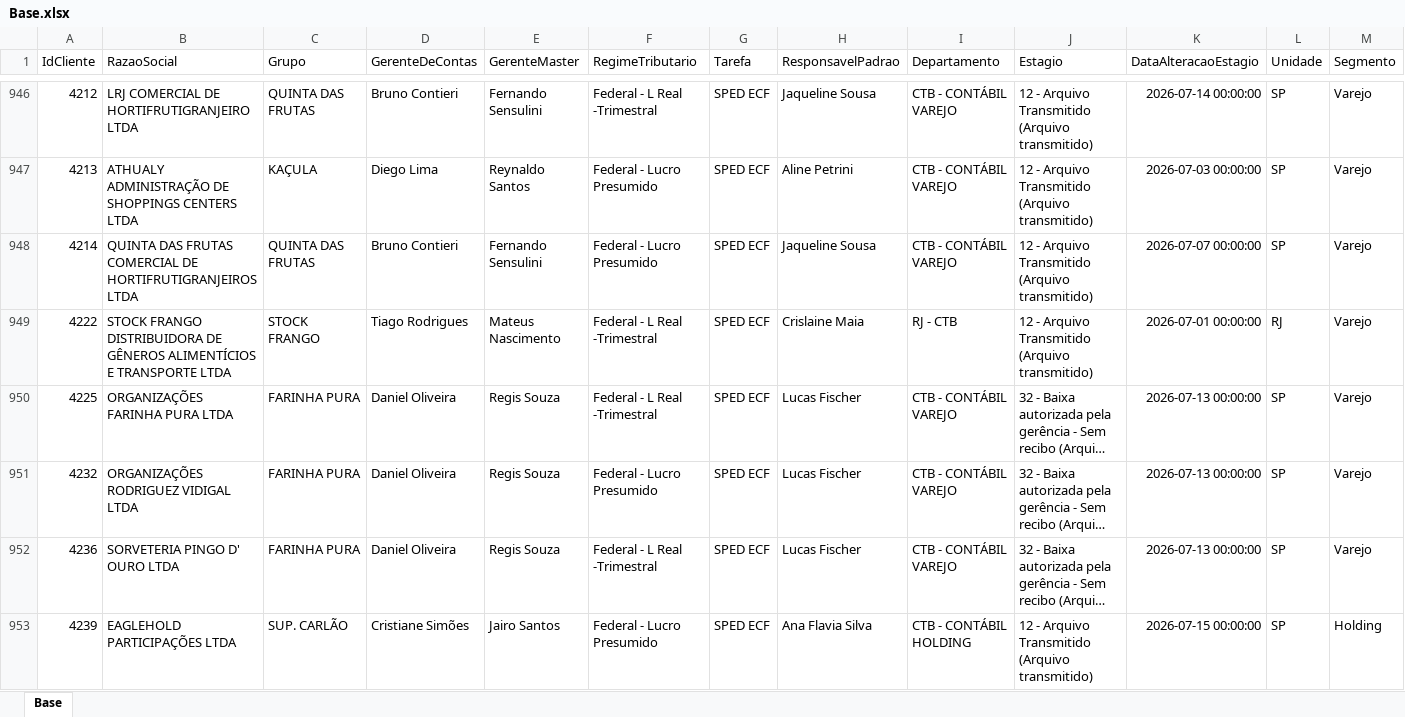
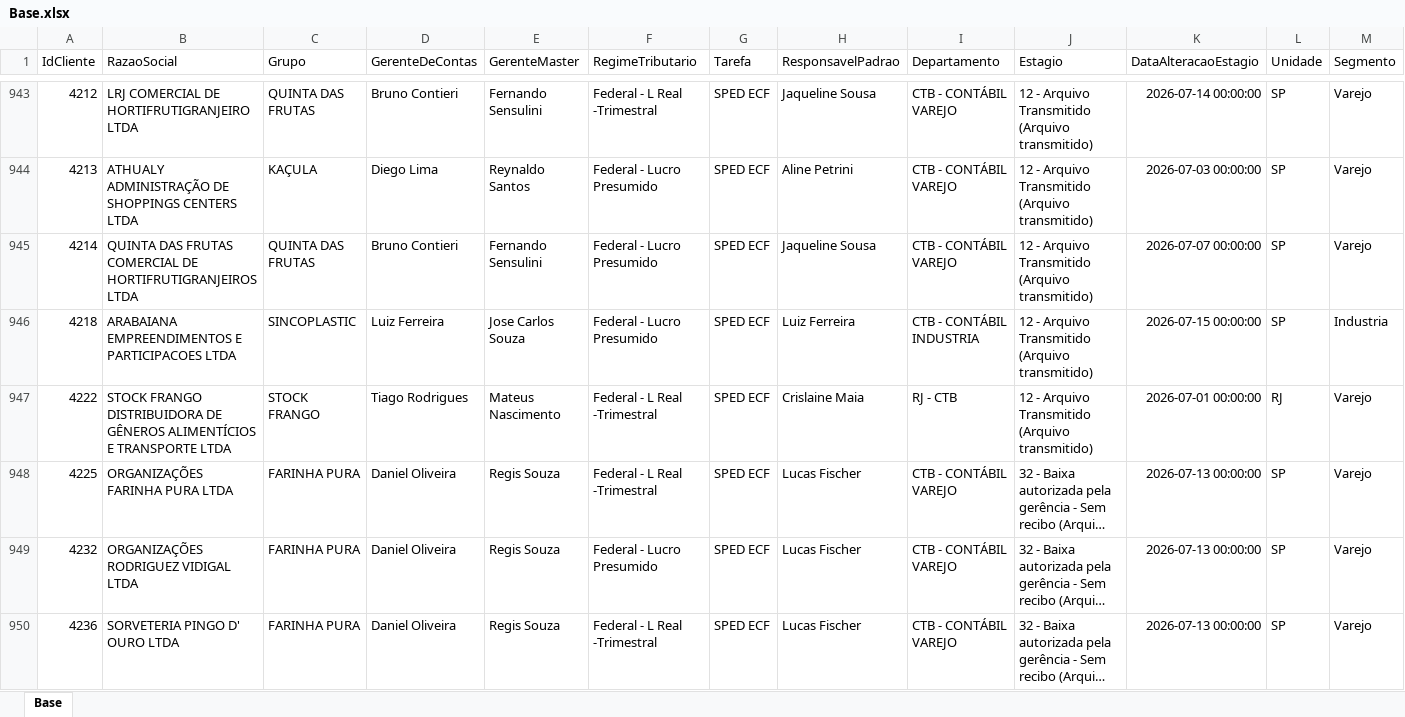
Before and after one commit to Controladoria-MG/Controle-de-SPED, an Excel workbook: data/base_formatada/Base.xlsx, sheet Base, drawn as a sheet; only a part is shown, gaps mark what is left out; the shorter side is filled out with more unchanged rows; long unchanged cells end in …; values as stored, in another font and other column widths than the file's, no borders; rows hold the shown columns only; the diff covers the shown part only; the diff names each change by its address in the sheet, - before the commit and + after, or states it on an @@ line.

```diff
--- a/data/base_formatada/Base.xlsx (sheet Base)
+++ b/data/base_formatada/Base.xlsx (sheet Base)
+row 946: 4218 | ARABAIANA EMPREENDIMENTOS E PARTICIPACOES LTDA | SINCOPLASTIC | Luiz Ferreira | Jose Carlos Souza | Federal - Lucro Presumido | SPED ECF | Luiz Ferreira | CTB - CONTÁBIL INDUSTRIA | 12 - Arquivo Transmitido (Arquivo transmitido) | 2026-07-15 00:00:00 | SP | Industria
```
Also changed, not shown: 14 added rows and 15 removed rows elsewhere in this sheet.
